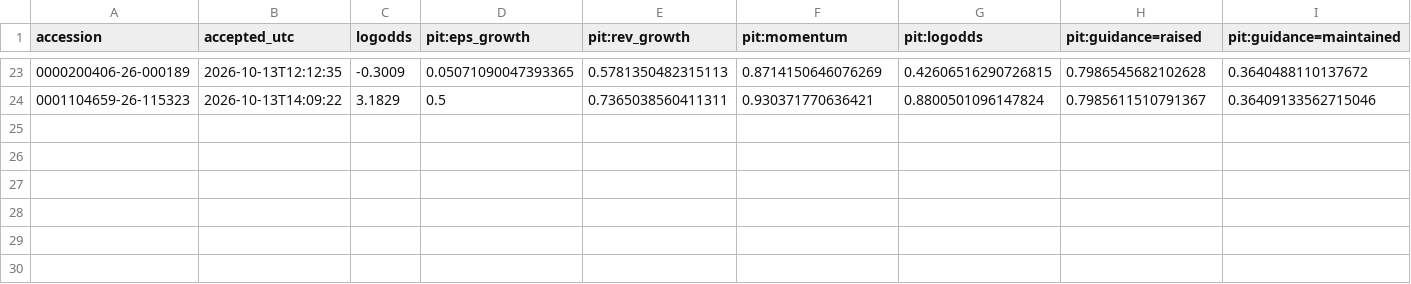
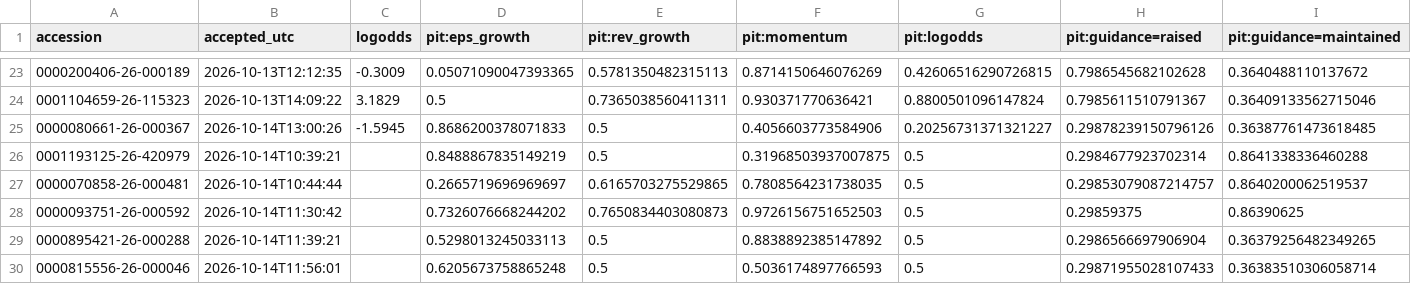
Before and after one commit to everett6/airp-local-5070, a CSV file: backend/results/forward/signals/live_pit.csv, drawn as a sheet; only a part is shown, gaps mark what is left out; rows hold the shown columns only; the diff names each change by its address in the sheet, - before the commit and + after, or states it on an @@ line.

```diff
--- a/backend/results/forward/signals/live_pit.csv
+++ b/backend/results/forward/signals/live_pit.csv
+row 25: 0000080661-26-000367 | 2026-10-14T13:00:26 | -1.5945 | 0.8686200378071833 | 0.5 | 0.4056603773584906 | 0.20256731371321227 | 0.29878239150796126 | 0.36387761473618485
+row 26: 0001193125-26-420979 | 2026-10-14T10:39:21 |  | 0.8488867835149219 | 0.5 | 0.31968503937007875 | 0.5 | 0.2984677923702314 | 0.8641338336460288
+row 27: 0000070858-26-000481 | 2026-10-14T10:44:44 |  | 0.2665719696969697 | 0.6165703275529865 | 0.7808564231738035 | 0.5 | 0.29853079087214757 | 0.8640200062519537
+row 28: 0000093751-26-000592 | 2026-10-14T11:30:42 |  | 0.7326076668244202 | 0.7650834403080873 | 0.9726156751652503 | 0.5 | 0.29859375 | 0.86390625
+row 29: 0000895421-26-000288 | 2026-10-14T11:39:21 |  | 0.5298013245033113 | 0.5 | 0.8838892385147892 | 0.5 | 0.2986566697906904 | 0.36379256482349265
+row 30: 0000815556-26-000046 | 2026-10-14T11:56:01 |  | 0.6205673758865248 | 0.5 | 0.5036174897766593 | 0.5 | 0.29871955028107433 | 0.36383510306058714
```
Also changed, not shown: backend/results/forward/events/events.csv, backend/results/forward/events/events_new.csv, 21 other files.
